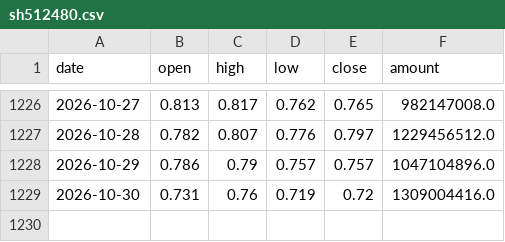
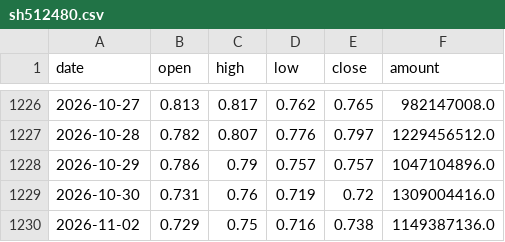
Before and after one commit to yujianyuan1-bit/signal-lab-a, a CSV file: research/scanner/cache/sh512480.csv, drawn as a sheet; only a part is shown, gaps mark what is left out; the diff names each change by its address in the sheet, - before the commit and + after, or states it on an @@ line.

```diff
--- a/research/scanner/cache/sh512480.csv
+++ b/research/scanner/cache/sh512480.csv
+row 1230: 2026-11-02 | 0.729 | 0.75 | 0.716 | 0.738 | 1149387136.0
```
Also changed, not shown: research/scanner/cache/sh000001.csv, research/scanner/cache/sh000688.csv, 10 other files.
